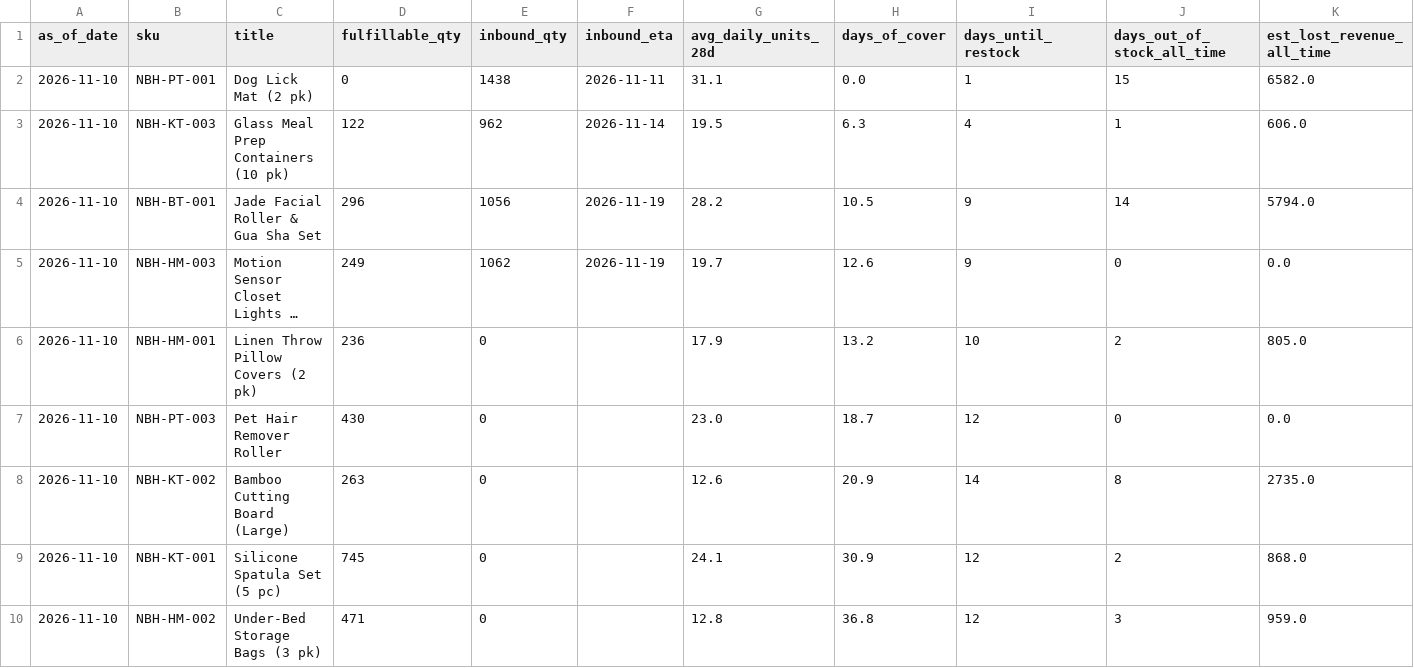
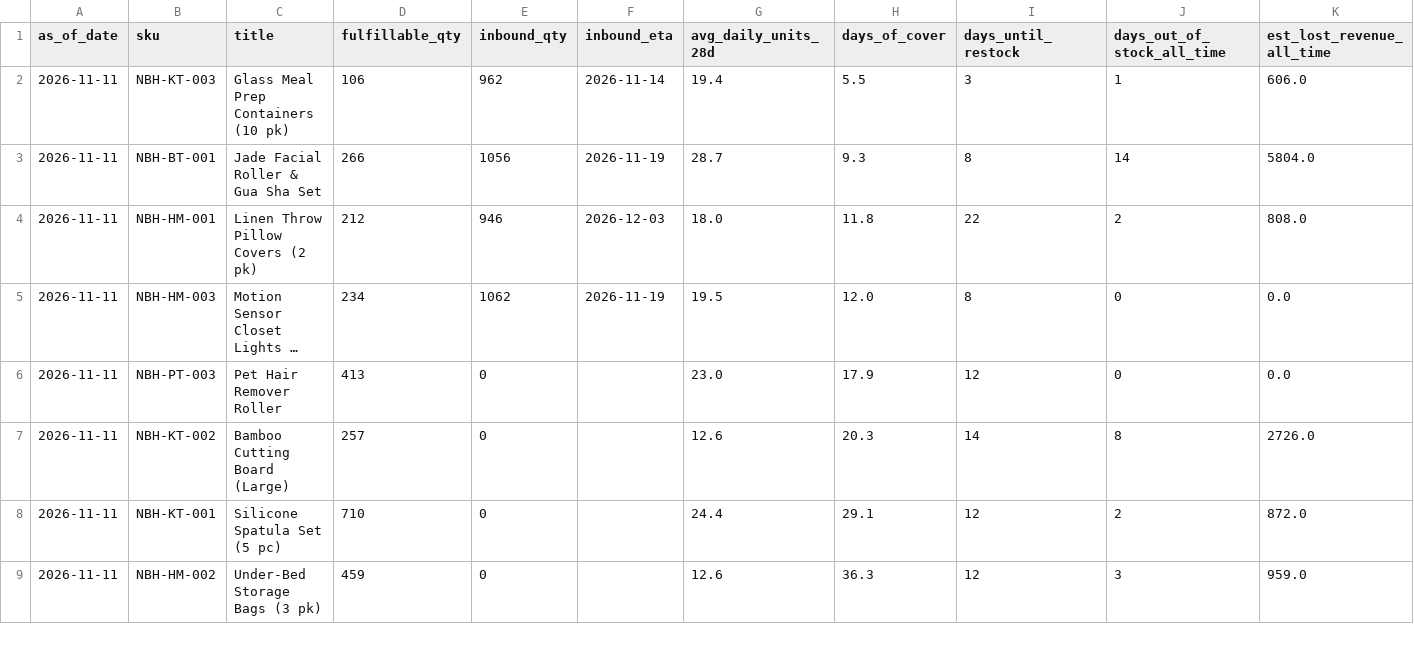
Before and after one commit to Ashleysdata/amazon_seller_analytics, a CSV file: data/marts/mart_inventory_health.csv, drawn as a sheet; only a part is shown; long unchanged cells end in …; removed rows and columns are numbered as before the commit, all else as after; rows hold the shown columns only; the diff covers the shown part only; the diff names each change by its address in the sheet, - before the commit and + after, or states it on an @@ line.

```diff
--- a/data/marts/mart_inventory_health.csv
+++ b/data/marts/mart_inventory_health.csv
-row 2: 2026-11-10 | NBH-PT-001 | Dog Lick Mat (2 pk) | 0 | 1438 | 2026-11-11 | 31.1 | 0.0 | 1 | 15 | 6582.0
-A2:A3 (as_of_date): 2026-11-10
+A2:A3 (as_of_date): 2026-11-11
-D2 (fulfillable_qty): 122
+D2 (fulfillable_qty): 106
-G2 (avg_daily_units_28d): 19.5
+G2 (avg_daily_units_28d): 19.4
-H2 (days_of_cover): 6.3
+H2 (days_of_cover): 5.5
-I2 (days_until_restock): 4
+I2 (days_until_restock): 3
-D3 (fulfillable_qty): 296
+D3 (fulfillable_qty): 266
-G3 (avg_daily_units_28d): 28.2
+G3 (avg_daily_units_28d): 28.7
-H3 (days_of_cover): 10.5
+H3 (days_of_cover): 9.3
-I3 (days_until_restock): 9
+I3 (days_until_restock): 8
-K3 (est_lost_revenue_all_time): 5794.0
+K3 (est_lost_revenue_all_time): 5804.0
+row 4: 2026-11-11 | NBH-HM-001 | Linen Throw Pillow Covers (2 pk) | 212 | 946 | 2026-12-03 | 18.0 | 11.8 | 22 | 2 | 808.0
-A5 (as_of_date): 2026-11-10
+A5 (as_of_date): 2026-11-11
-D5 (fulfillable_qty): 249
+D5 (fulfillable_qty): 234
-G5 (avg_daily_units_28d): 19.7
+G5 (avg_daily_units_28d): 19.5
-H5 (days_of_cover): 12.6
+H5 (days_of_cover): 12.0
-I5 (days_until_restock): 9
+I5 (days_until_restock): 8
-row 6: 2026-11-10 | NBH-HM-001 | Linen Throw Pillow Covers (2 pk) | 236 | 0 |  | 17.9 | 13.2 | 10 | 2 | 805.0
-A6:A9 (as_of_date): 2026-11-10
+A6:A9 (as_of_date): 2026-11-11
-D6 (fulfillable_qty): 430
+D6 (fulfillable_qty): 413
-H6 (days_of_cover): 18.7
+H6 (days_of_cover): 17.9
-D7 (fulfillable_qty): 263
+D7 (fulfillable_qty): 257
-H7 (days_of_cover): 20.9
+H7 (days_of_cover): 20.3
-K7 (est_lost_revenue_all_time): 2735.0
+K7 (est_lost_revenue_all_time): 2726.0
-D8 (fulfillable_qty): 745
+D8 (fulfillable_qty): 710
-G8 (avg_daily_units_28d): 24.1
+G8 (avg_daily_units_28d): 24.4
-H8 (days_of_cover): 30.9
+H8 (days_of_cover): 29.1
-K8 (est_lost_revenue_all_time): 868.0
+K8 (est_lost_revenue_all_time): 872.0
-D9 (fulfillable_qty): 471
+D9 (fulfillable_qty): 459
-G9 (avg_daily_units_28d): 12.8
+G9 (avg_daily_units_28d): 12.6
-H9 (days_of_cover): 36.8
+H9 (days_of_cover): 36.3
```
Also changed, not shown: 1 added row and 14 edited cells elsewhere in this file, data/marts/fct_daily_sku.csv, data/marts/mart_campaign_actions.csv, 7 other files.
